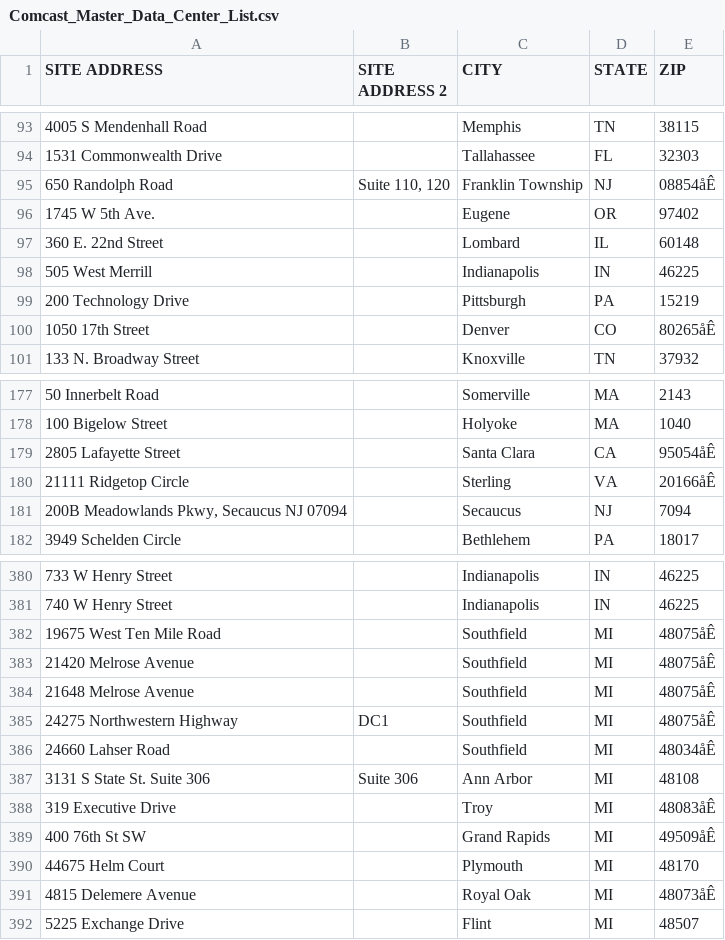
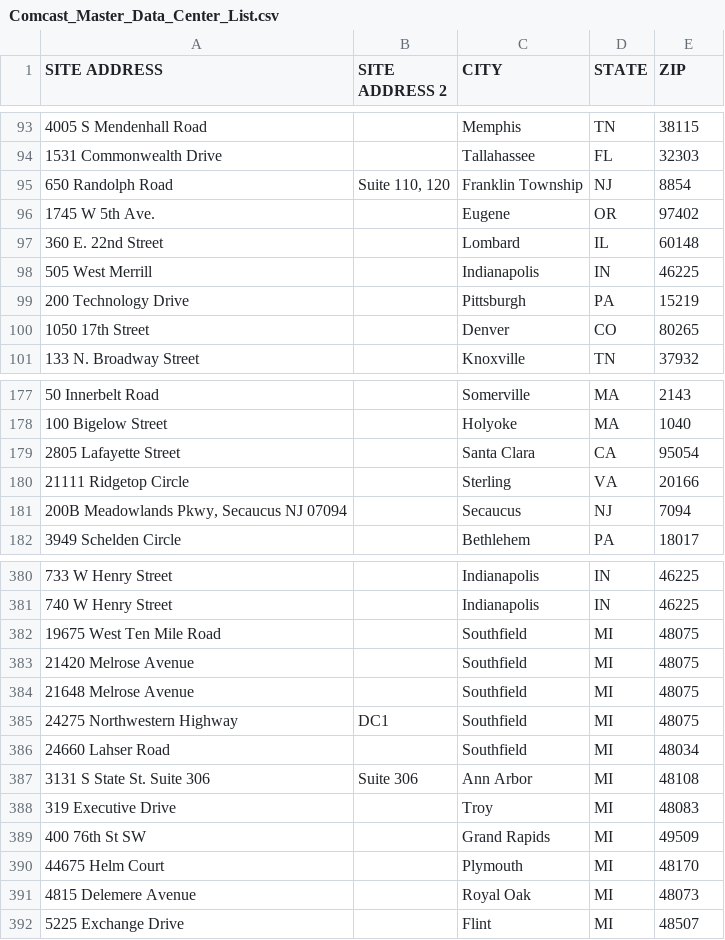
Before and after one commit to NoelleKenny/inflect_data, a CSV file: data/Comcast/Comcast_Master_Data_Center_List.csv, drawn as a sheet; only a part is shown, gaps mark what is left out; the diff covers the shown part only.

```diff
--- a/data/Comcast/Comcast_Master_Data_Center_List.csv
+++ b/data/Comcast/Comcast_Master_Data_Center_List.csv
@@ -94,3 +94,3 @@ SITE ADDRESS,SITE ADDRESS 2,CITY,STATE,ZIP
 1531 Commonwealth Drive,,Tallahassee,FL,32303
-650 Randolph Road,"Suite 110, 120",Franklin Township,NJ,08854åÊ
+650 Randolph Road,"Suite 110, 120",Franklin Township,NJ,8854
 1745 W 5th Ave.,,Eugene,OR,97402
@@ -99,3 +99,3 @@ SITE ADDRESS,SITE ADDRESS 2,CITY,STATE,ZIP
 200 Technology Drive,,Pittsburgh,PA,15219
-1050 17th Street,,Denver,CO,80265åÊ
+1050 17th Street,,Denver,CO,80265
 133 N. Broadway Street,,Knoxville,TN,37932
@@ -178,4 +178,4 @@ SITE ADDRESS,SITE ADDRESS 2,CITY,STATE,ZIP
 100 Bigelow Street,,Holyoke,MA,1040
-2805 Lafayette Street,,Santa Clara,CA,95054åÊ
-21111 Ridgetop Circle,,Sterling,VA,20166åÊ
+2805 Lafayette Street,,Santa Clara,CA,95054
+21111 Ridgetop Circle,,Sterling,VA,20166
 "200B Meadowlands Pkwy, Secaucus NJ 07094",,Secaucus,NJ,7094
@@ -381,12 +381,12 @@ SITE ADDRESS,SITE ADDRESS 2,CITY,STATE,ZIP
 740 W Henry Street,,Indianapolis,IN,46225
-19675 West Ten Mile Road,,Southfield,MI,48075åÊ
-21420 Melrose Avenue,,Southfield,MI,48075åÊ
-21648 Melrose Avenue,,Southfield,MI,48075åÊ
-24275 Northwestern Highway,DC1,Southfield,MI,48075åÊ
-24660 Lahser Road,,Southfield,MI,48034åÊ
+19675 West Ten Mile Road,,Southfield,MI,48075
+21420 Melrose Avenue,,Southfield,MI,48075
+21648 Melrose Avenue,,Southfield,MI,48075
+24275 Northwestern Highway,DC1,Southfield,MI,48075
+24660 Lahser Road,,Southfield,MI,48034
 3131 S State St. Suite 306,Suite 306,Ann Arbor,MI,48108
-319 Executive Drive,,Troy,MI,48083åÊ
-400 76th St SW,,Grand Rapids,MI,49509åÊ
+319 Executive Drive,,Troy,MI,48083
+400 76th St SW,,Grand Rapids,MI,49509
 44675 Helm Court,,Plymouth,MI,48170
-4815 Delemere Avenue,,Royal Oak,MI,48073åÊ
+4815 Delemere Avenue,,Royal Oak,MI,48073
 5225 Exchange Drive,,Flint,MI,48507
```
Also changed, not shown: 1 removed row and 51 edited cells elsewhere in this file.
